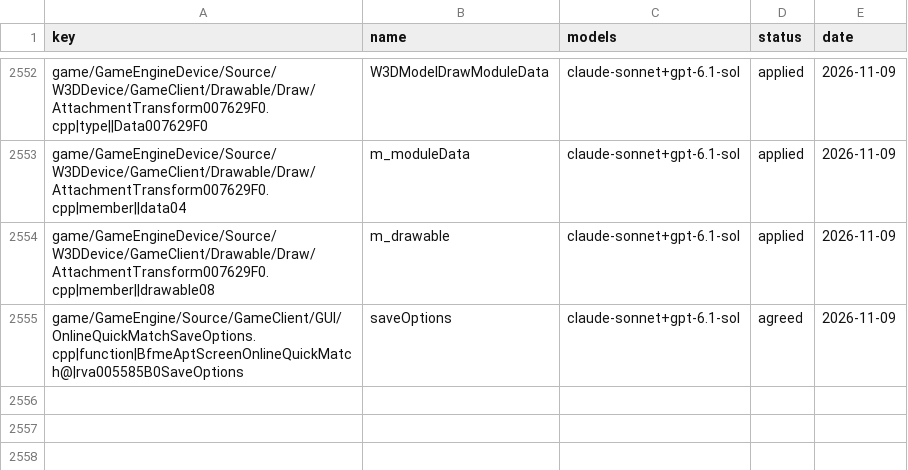
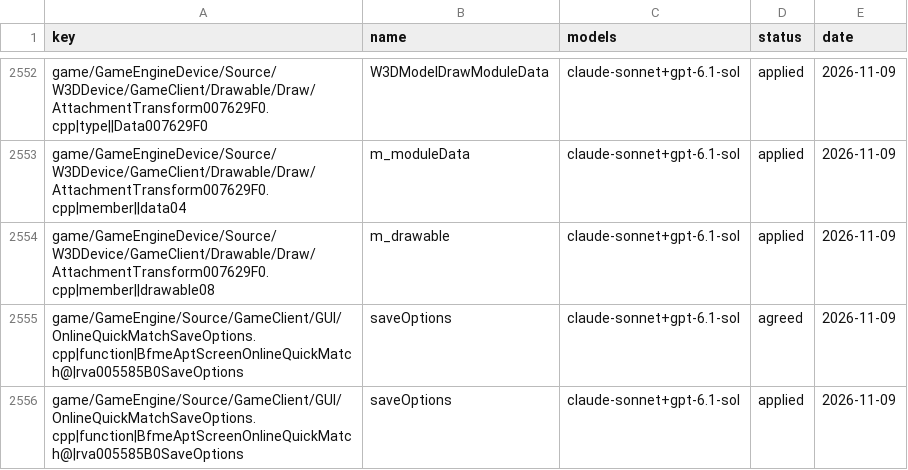
Before and after one commit to Open-BFME/Open-BFME-1, a CSV file: targets/game/reverse/name_agreed.csv, drawn as a sheet; only a part is shown, gaps mark what is left out.

Commit message:
name_lane: land 1 agreed name(s) in OnlineQuickMatchSaveOptions.cpp

```diff
--- a/targets/game/reverse/name_agreed.csv
+++ b/targets/game/reverse/name_agreed.csv
@@ -2555 +2555,2 @@ game/GameEngineDevice/Source/W3DDevice/GameClient/Drawable/Draw/AttachmentTransf
 game/GameEngine/Source/GameClient/GUI/OnlineQuickMatchSaveOptions.cpp|function|BfmeAptScreenOnlineQuickMatch@|rva005585B0SaveOptions,saveOptions,claude-sonnet+gpt-6.1-sol,agreed,2026-11-09
+game/GameEngine/Source/GameClient/GUI/OnlineQuickMatchSaveOptions.cpp|function|BfmeAptScreenOnlineQuickMatch@|rva005585B0SaveOptions,saveOptions,claude-sonnet+gpt-6.1-sol,applied,2026-11-09
```
Also changed, not shown: 3 other files.
